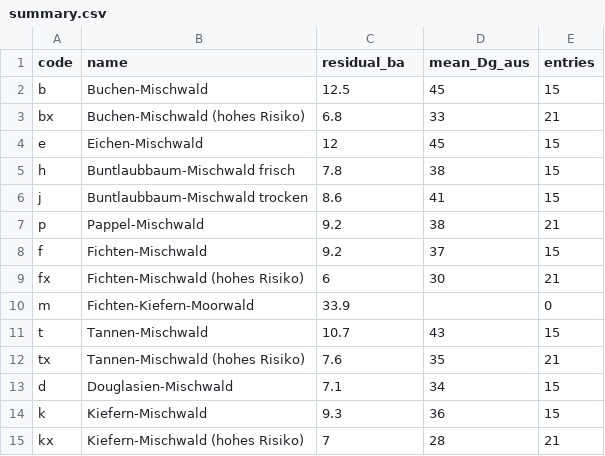
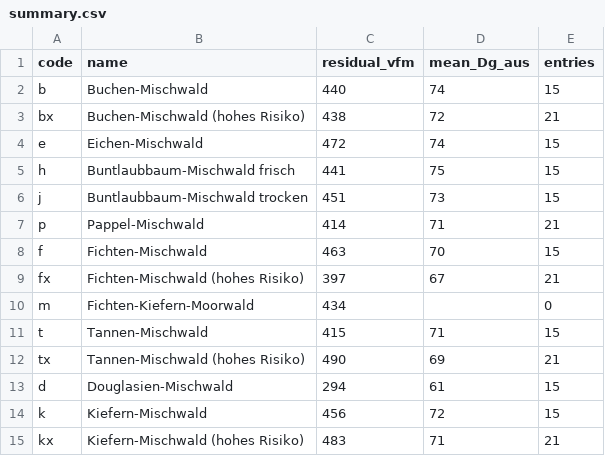
Before and after one commit to FINNverse/FINN, a CSV file: dev/wet2024/examples/summary.csv, drawn as a sheet.

Commit message:
wet2024: WET example figures in Vorratsfestmeter (realistic standing volume)
Address implausibly low managed stocking (~10 m2/ha). Y-axis now standing volume
(Vorrat, Vfm/ha = G*H(Dg)*form factor), the German-forestry measure. Grounded in
BWI4 2022 (German forests avg ~335 Vfm/ha); illustrative stand retuned to hold
~430-500 Vfm/ha, a realistic productive-stand range. Added Hcurve()/form-factor
volume computation.

Honest caveat added to the catalogue: the HAND-SET single-species stand has a weak
thinning-release response, so managed vs unmanaged standing volume stay close (a
yield-table-FITTED stand sustains a clearer managed equilibrium); what the figures
show faithfully is each WET's harvest regime -- entry timing and removed-tree size
(Dg_aus), where the types genuinely differ.

```diff
--- a/dev/wet2024/examples/summary.csv
+++ b/dev/wet2024/examples/summary.csv
@@ -1,15 +1,15 @@
-code,name,residual_ba,mean_Dg_aus,entries
-b,Buchen-Mischwald,12.5,45,15
-bx,Buchen-Mischwald (hohes Risiko),6.8,33,21
-e,Eichen-Mischwald,12,45,15
-h,Buntlaubbaum-Mischwald frisch,7.8,38,15
-j,Buntlaubbaum-Mischwald trocken,8.6,41,15
-p,Pappel-Mischwald,9.2,38,21
-f,Fichten-Mischwald,9.2,37,15
-fx,Fichten-Mischwald (hohes Risiko),6,30,21
-m,Fichten-Kiefern-Moorwald,33.9,,0
-t,Tannen-Mischwald,10.7,43,15
-tx,Tannen-Mischwald (hohes Risiko),7.6,35,21
-d,Douglasien-Mischwald,7.1,34,15
-k,Kiefern-Mischwald,9.3,36,15
-kx,Kiefern-Mischwald (hohes Risiko),7,28,21
+code,name,residual_vfm,mean_Dg_aus,entries
+b,Buchen-Mischwald,440,74,15
+bx,Buchen-Mischwald (hohes Risiko),438,72,21
+e,Eichen-Mischwald,472,74,15
+h,Buntlaubbaum-Mischwald frisch,441,75,15
+j,Buntlaubbaum-Mischwald trocken,451,73,15
+p,Pappel-Mischwald,414,71,21
+f,Fichten-Mischwald,463,70,15
+fx,Fichten-Mischwald (hohes Risiko),397,67,21
+m,Fichten-Kiefern-Moorwald,434,,0
+t,Tannen-Mischwald,415,71,15
+tx,Tannen-Mischwald (hohes Risiko),490,69,21
+d,Douglasien-Mischwald,294,61,15
+k,Kiefern-Mischwald,456,72,15
+kx,Kiefern-Mischwald (hohes Risiko),483,71,21
```
Also changed, not shown: 17 other files.
